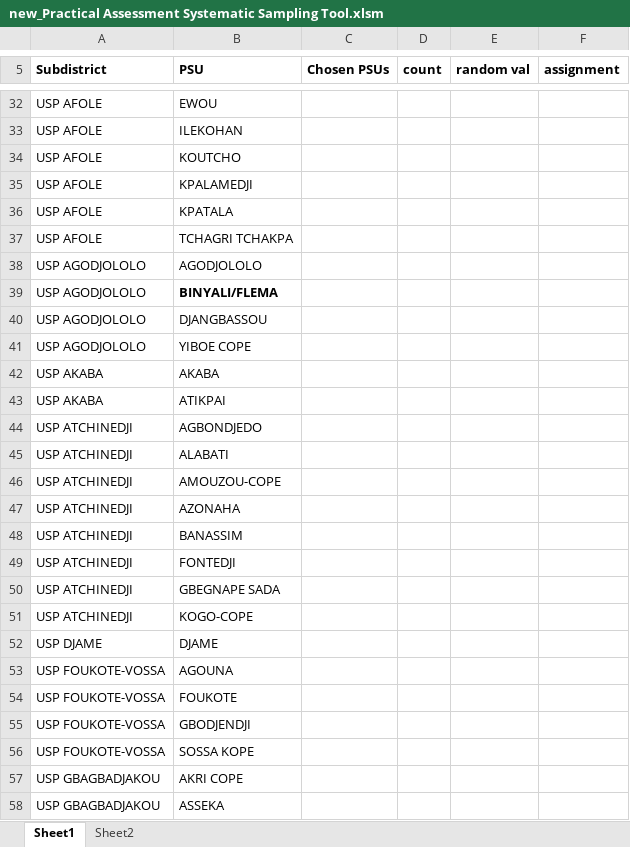
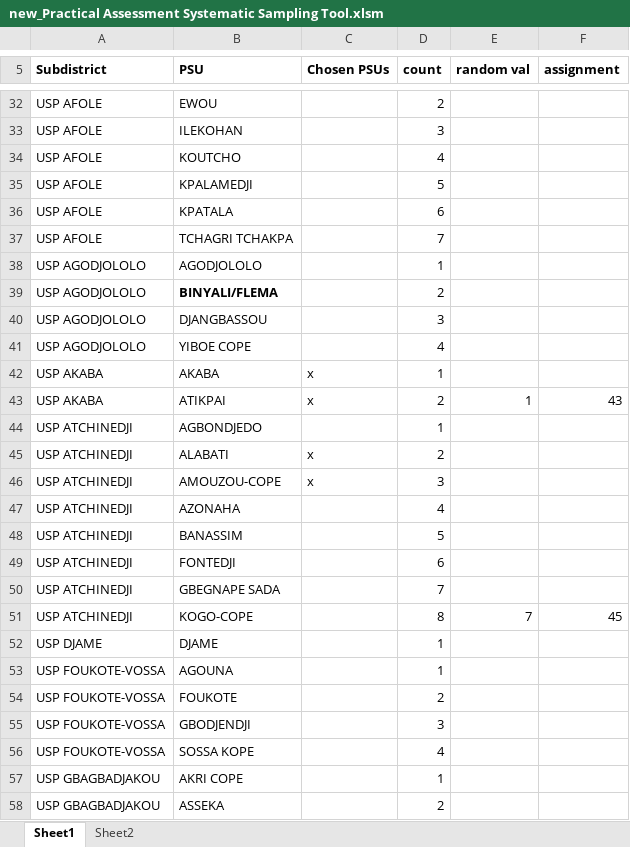
Before and after one commit to SolSolstice/vba-project, an Excel workbook: new_Practical Assessment Systematic Sampling Tool.xlsm, sheet Sheet1, drawn as a sheet; only a part is shown, gaps mark what is left out; values as stored, in another font and other column widths than the file's, no borders; charts and pictures not drawn; the diff covers the shown part only; the diff names each change by its address in the sheet, - before the commit and + after, or states it on an @@ line.

```diff
--- a/new_Practical Assessment Systematic Sampling Tool.xlsm (sheet Sheet1)
+++ b/new_Practical Assessment Systematic Sampling Tool.xlsm (sheet Sheet1)
-D32 (count): (empty)
+D32 (count): 2
-D33 (count): (empty)
+D33 (count): 3
-D34 (count): (empty)
+D34 (count): 4
-D35 (count): (empty)
+D35 (count): 5
-D36 (count): (empty)
+D36 (count): 6
-D37 (count): (empty)
+D37 (count): 7
-D38 (count): (empty)
+D38 (count): 1
-D39 (count): (empty)
+D39 (count): 2
-D40 (count): (empty)
+D40 (count): 3
-D41 (count): (empty)
+D41 (count): 4
-C42:C43 (Chosen PSUs): (empty)
+C42:C43 (Chosen PSUs): x
-D42 (count): (empty)
+D42 (count): 1
-D43 (count): (empty)
+D43 (count): 2
-E43 (random val): (empty)
+E43 (random val): 1
-F43 (assignment): (empty)
+F43 (assignment): 43
-D44 (count): (empty)
+D44 (count): 1
-C45:C46 (Chosen PSUs): (empty)
+C45:C46 (Chosen PSUs): x
-D45 (count): (empty)
+D45 (count): 2
-D46 (count): (empty)
+D46 (count): 3
-D47 (count): (empty)
+D47 (count): 4
-D48 (count): (empty)
+D48 (count): 5
-D49 (count): (empty)
+D49 (count): 6
-D50 (count): (empty)
+D50 (count): 7
-D51 (count): (empty)
+D51 (count): 8
-E51 (random val): (empty)
+E51 (random val): 7
-F51 (assignment): (empty)
+F51 (assignment): 45
-D52:D53 (count): (empty)
+D52:D53 (count): 1
-D54 (count): (empty)
+D54 (count): 2
-D55 (count): (empty)
+D55 (count): 3
-D56 (count): (empty)
+D56 (count): 4
-D57 (count): (empty)
+D57 (count): 1
-D58 (count): (empty)
+D58 (count): 2
```
Also changed, not shown: 91 edited cells elsewhere in this sheet, charts or pictures.
